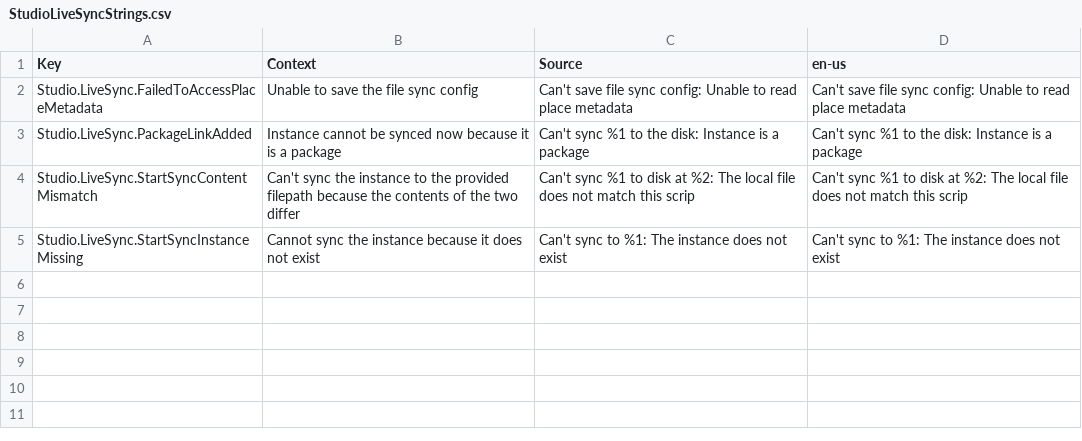
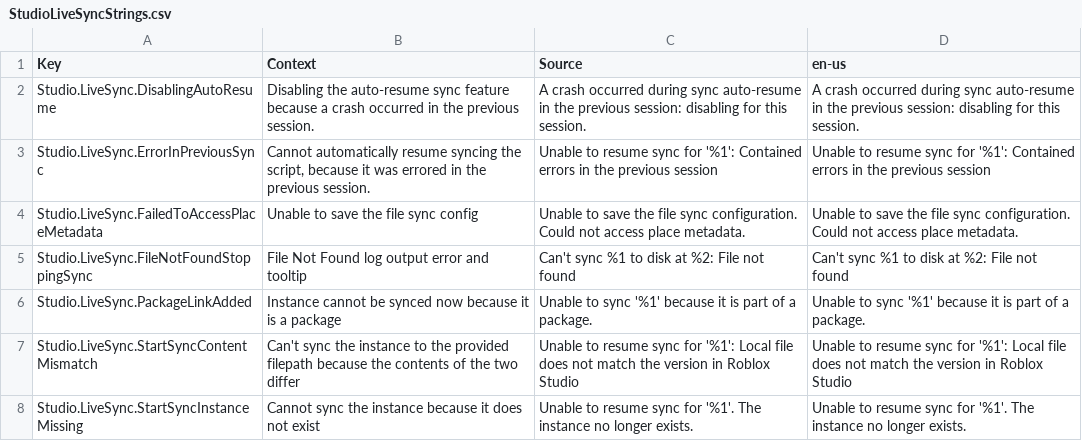
Before and after one commit to YagmurMelekHanci/Roblox-Client-Tracker, a CSV file: QtResources/AllStringsUntranslated/StudioLiveSyncStrings.csv, drawn as a sheet.

```diff
--- a/QtResources/AllStringsUntranslated/StudioLiveSyncStrings.csv
+++ b/QtResources/AllStringsUntranslated/StudioLiveSyncStrings.csv
@@ -1,5 +1,8 @@
 Key,Context,Source,en-us
-Studio.LiveSync.FailedToAccessPlaceMetadata,Unable to save the file sync config,Can't save file sync config: Unable to read place metadata,Can't save file sync config: Unable to read place metadata
-Studio.LiveSync.PackageLinkAdded,Instance cannot be synced now because it is a package,Can't sync %1 to the disk: Instance is a package,Can't sync %1 to the disk: Instance is a package
-Studio.LiveSync.StartSyncContentMismatch,Can't sync the instance to the provided filepath because the contents of the two differ,Can't sync %1 to disk at %2: The local file does not match this scrip,Can't sync %1 to disk at %2: The local file does not match this scrip
-Studio.LiveSync.StartSyncInstanceMissing,Cannot sync the instance because it does not exist,Can't sync to %1: The instance does not exist,Can't sync to %1: The instance does not exist
+Studio.LiveSync.DisablingAutoResume,Disabling the auto-resume sync feature because a crash occurred in the previous session.,A crash occurred during sync auto-resume in the previous session: disabling for this session.,A crash occurred during sync auto-resume in the previous session: disabling for this session.
+Studio.LiveSync.ErrorInPreviousSync,"Cannot automatically resume syncing the script, because it was errored in the previous session.",Unable to resume sync for '%1': Contained errors in the previous session,Unable to resume sync for '%1': Contained errors in the previous session
+Studio.LiveSync.FailedToAccessPlaceMetadata,Unable to save the file sync config,Unable to save the file sync configuration. Could not access place metadata.,Unable to save the file sync configuration. Could not access place metadata.
+Studio.LiveSync.FileNotFoundStoppingSync,File Not Found log output error and tooltip,Can't sync %1 to disk at %2: File not found,Can't sync %1 to disk at %2: File not found
+Studio.LiveSync.PackageLinkAdded,Instance cannot be synced now because it is a package,Unable to sync '%1' because it is part of a package.,Unable to sync '%1' because it is part of a package.
+Studio.LiveSync.StartSyncContentMismatch,Can't sync the instance to the provided filepath because the contents of the two differ,Unable to resume sync for '%1': Local file does not match the version in Roblox Studio,Unable to resume sync for '%1': Local file does not match the version in Roblox Studio
+Studio.LiveSync.StartSyncInstanceMissing,Cannot sync the instance because it does not exist,Unable to resume sync for '%1'. The instance no longer exists.,Unable to resume sync for '%1'. The instance no longer exists.
```
Also changed, not shown: QtResources/AllStringsUntranslated/StudioAppAutoReconnectDialogStrings.csv, QtResources/AllStringsUntranslated/StudioAppGenerativeAIStrings.csv, 33 other files.
